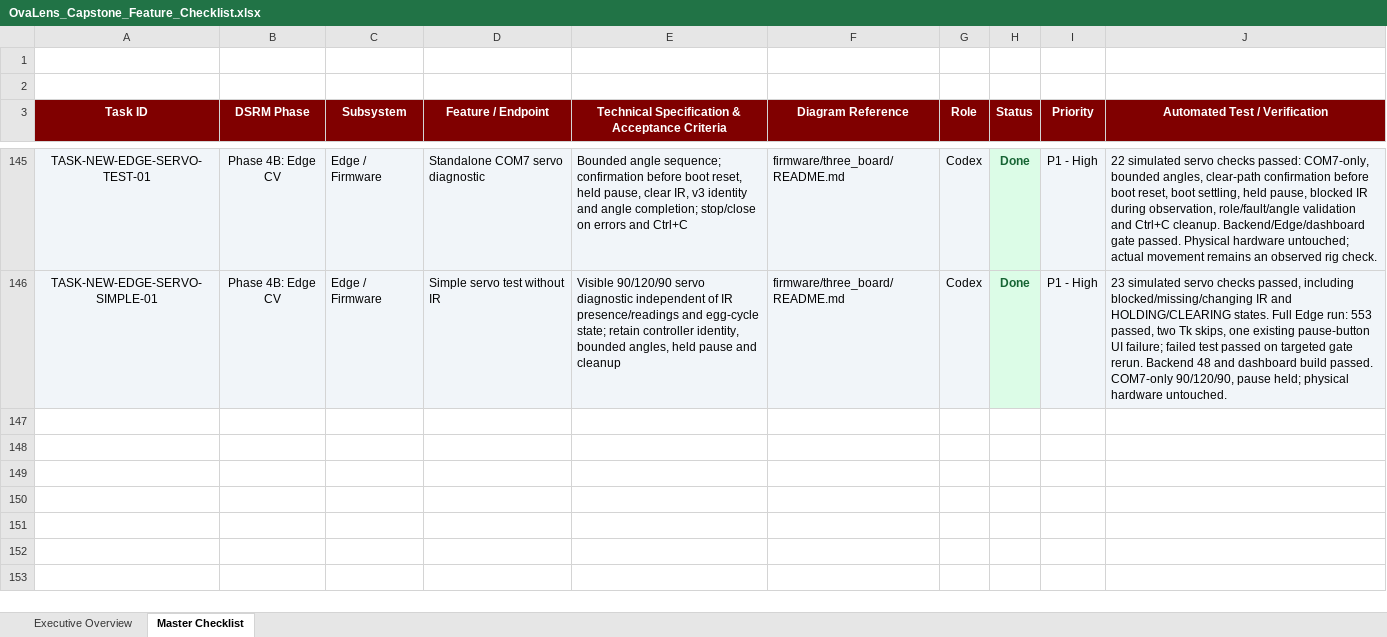
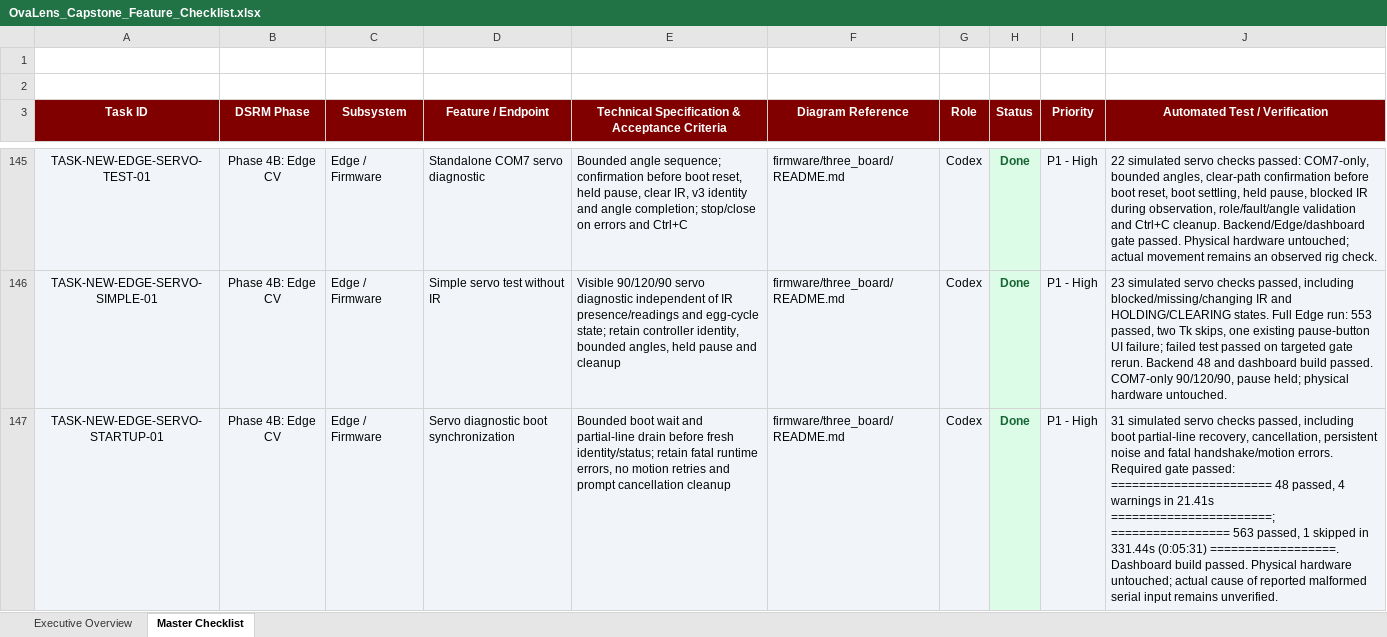
Before and after one commit to Dev-RyleR6/OvaLens-Ecosystem, an Excel workbook: docs/OvaLens_Capstone_Feature_Checklist.xlsx, sheet Master Checklist, drawn as a sheet; only a part is shown, gaps mark what is left out; values as stored, in another font and other column widths than the file's, no borders; the diff names each change by its address in the sheet, - before the commit and + after, or states it on an @@ line.

Commit message:
fix(edge): synchronize servo diagnostic serial startup

```diff
--- a/docs/OvaLens_Capstone_Feature_Checklist.xlsx (sheet Master Checklist)
+++ b/docs/OvaLens_Capstone_Feature_Checklist.xlsx (sheet Master Checklist)
+row 147: TASK-NEW-EDGE-SERVO-STARTUP-01 | Phase 4B: Edge CV | Edge / Firmware | Servo diagnostic boot synchronization | Bounded boot wait and partial-line drain before fresh identity/status; retain fatal runtime errors, no motion retries and prompt cancellation cleanup | firmware/three_board/README.md | Codex | Done | P1 - High | 31 simulated servo checks passed, including boot partial-line recovery, cancellation, persistent noise and fatal handshake/motion errors. Required gate passed: ======================= 48 passed, 4 warnings in 21.41s =======================; ================= 563 passed, 1 skipped in 331.44s (0:05:31) ==================. Dashboard build passed. Physical hardware untouched; actual cause of reported malformed serial input remains unverified.
```
Also changed, not shown: 5 other files.
